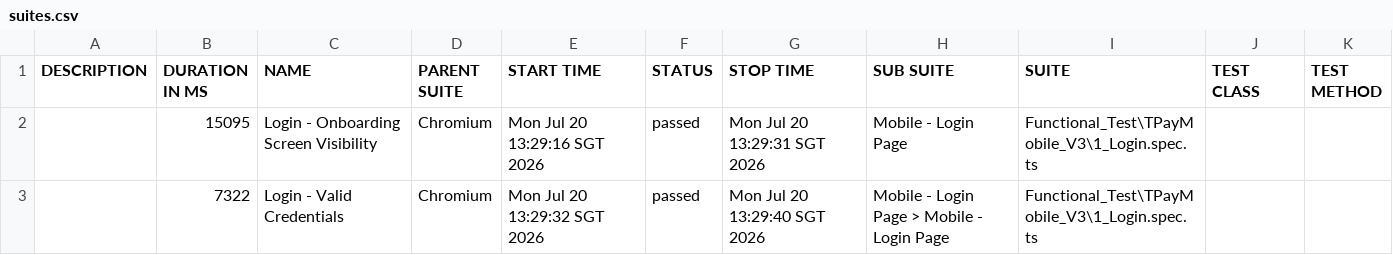
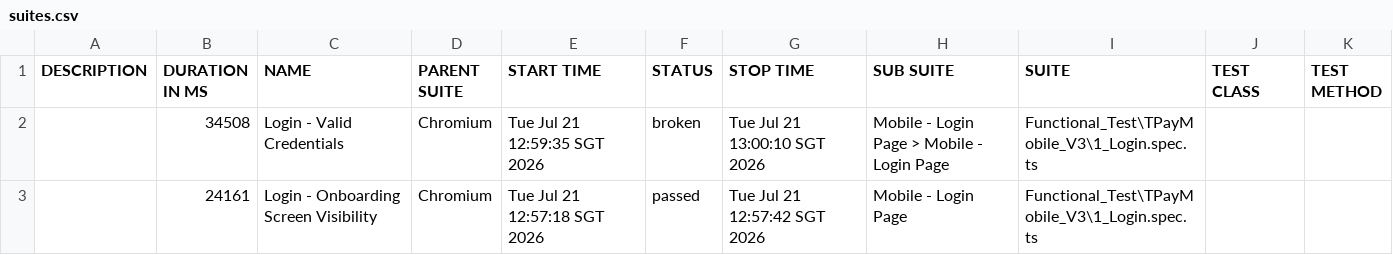
Before and after one commit to jmendozaqa24/TraxionPay-V3, a CSV file: data/suites.csv, drawn as a sheet.

```diff
--- a/data/suites.csv
+++ b/data/suites.csv
@@ -1,3 +1,3 @@
 "DESCRIPTION","DURATION IN MS","NAME","PARENT SUITE","START TIME","STATUS","STOP TIME","SUB SUITE","SUITE","TEST CLASS","TEST METHOD"
-"","15095","Login - Onboarding Screen Visibility","Chromium","Mon Jul 20 13:29:16 SGT 2026","passed","Mon Jul 20 13:29:31 SGT 2026","Mobile - Login Page","Functional_Test\TPayMobile_V3\1_Login.spec.ts","",""
-"","7322","Login - Valid Credentials","Chromium","Mon Jul 20 13:29:32 SGT 2026","passed","Mon Jul 20 13:29:40 SGT 2026","Mobile - Login Page > Mobile - Login Page","Functional_Test\TPayMobile_V3\1_Login.spec.ts","",""
+"","34508","Login - Valid Credentials","Chromium","Tue Jul 21 12:59:35 SGT 2026","broken","Tue Jul 21 13:00:10 SGT 2026","Mobile - Login Page > Mobile - Login Page","Functional_Test\TPayMobile_V3\1_Login.spec.ts","",""
+"","24161","Login - Onboarding Screen Visibility","Chromium","Tue Jul 21 12:57:18 SGT 2026","passed","Tue Jul 21 12:57:42 SGT 2026","Mobile - Login Page","Functional_Test\TPayMobile_V3\1_Login.spec.ts","",""
```
Also changed, not shown: 39 other files.
